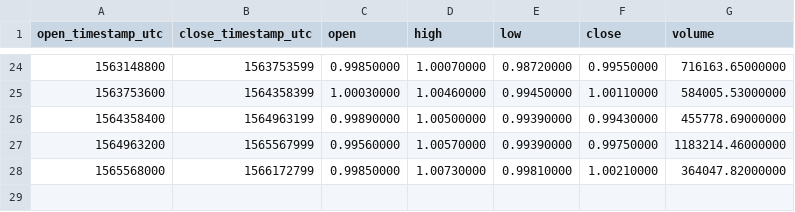
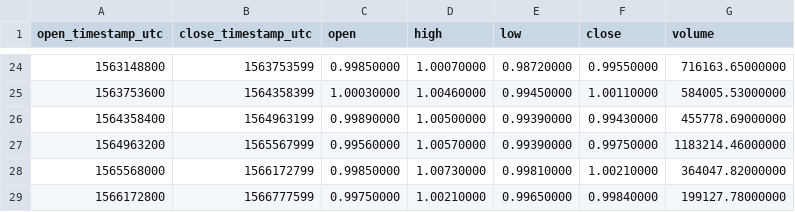
Before and after one commit to cryptobigbro/binance-USDSUSDT, a CSV file: binance-USDSUSDT-1w.csv, drawn as a sheet; only a part is shown, gaps mark what is left out; the diff names each change by its address in the sheet, - before the commit and + after, or states it on an @@ line.

```diff
--- a/binance-USDSUSDT-1w.csv
+++ b/binance-USDSUSDT-1w.csv
+row 29: 1566172800 | 1566777599 | 0.99750000 | 1.00210000 | 0.99650000 | 0.99840000 | 199127.78000000
```
Also changed, not shown: binance-USDSUSDT-1d.csv, binance-USDSUSDT-1h.csv.
